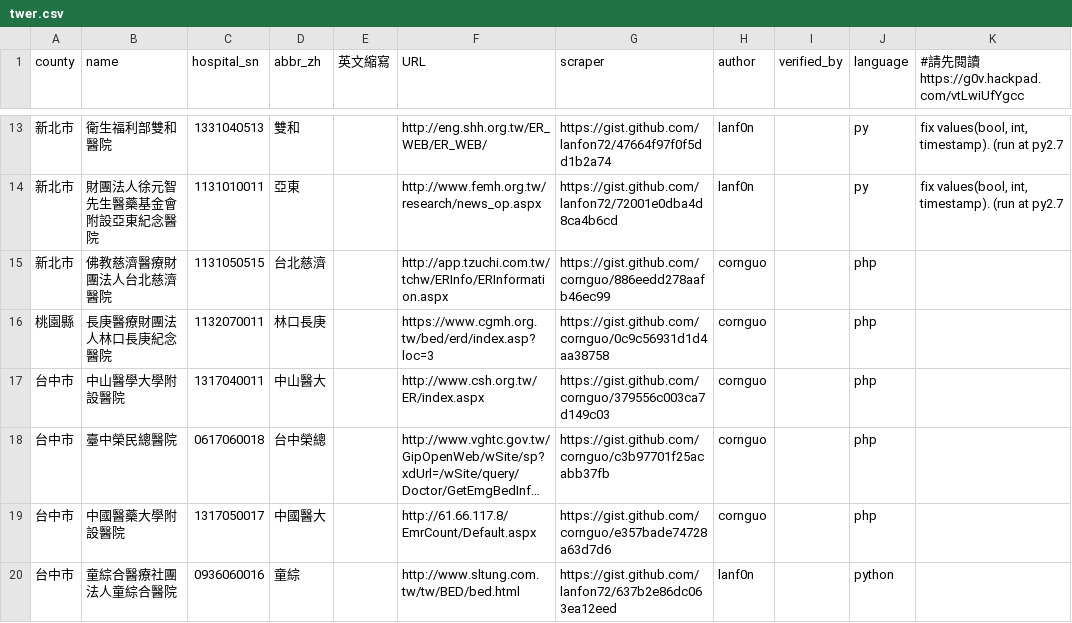
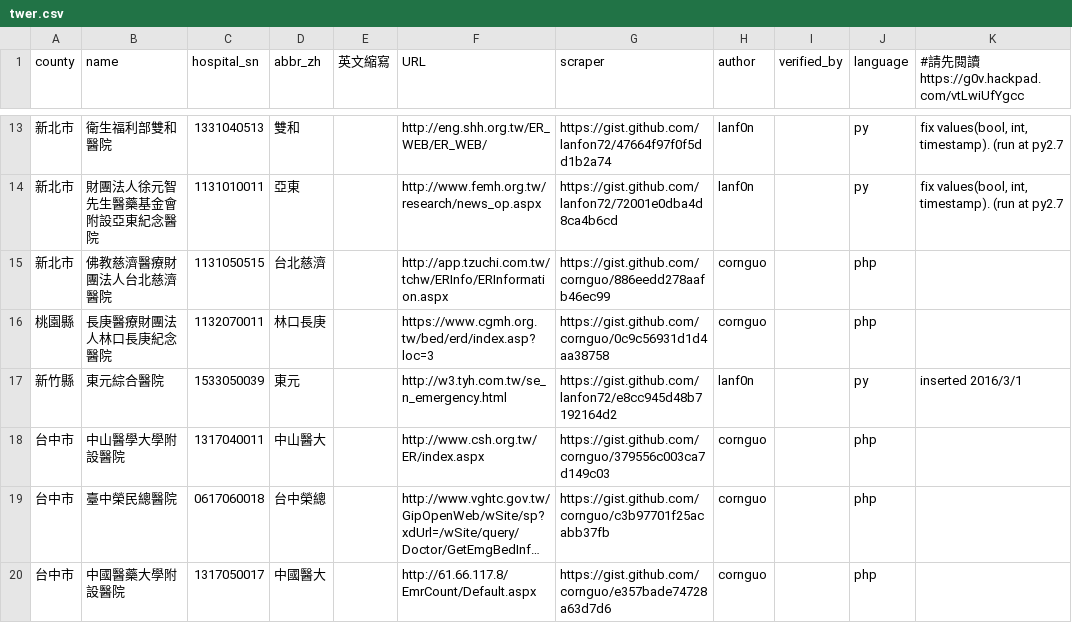
Before and after one commit to g0v/er.mohw, a CSV file: twer.csv, drawn as a sheet; only a part is shown, gaps mark what is left out; the shorter side is filled out with more unchanged rows; long unchanged cells end in ….

Commit message:
update 東元
close #17

```diff
--- a/twer.csv
+++ b/twer.csv
@@ -16,2 +16,3 @@ county,name,hospital_sn,abbr_zh,英文縮寫,URL,scraper,author,verified_by,lang
 桃園縣,長庚醫療財團法人林口長庚紀念醫院,1132070011,林口長庚,,https://www.cgmh.org.tw/bed/erd/index.asp?loc=3,https://gist.github.com/cornguo/0c9c56931d1d4aa38758,cornguo,,php,
+新竹縣,東元綜合醫院,1533050039,東元,,http://w3.tyh.com.tw/se_n_emergency.html,https://gist.github.com/lanfon72/e8cc945d48b7192164d2,lanf0n,,py,inserted 2016/3/1
 台中市,中山醫學大學附設醫院,1317040011,中山醫大,,http://www.csh.org.tw/ER/index.aspx,https://gist.github.com/cornguo/379556c003ca7d149c03,cornguo,,php,
```
